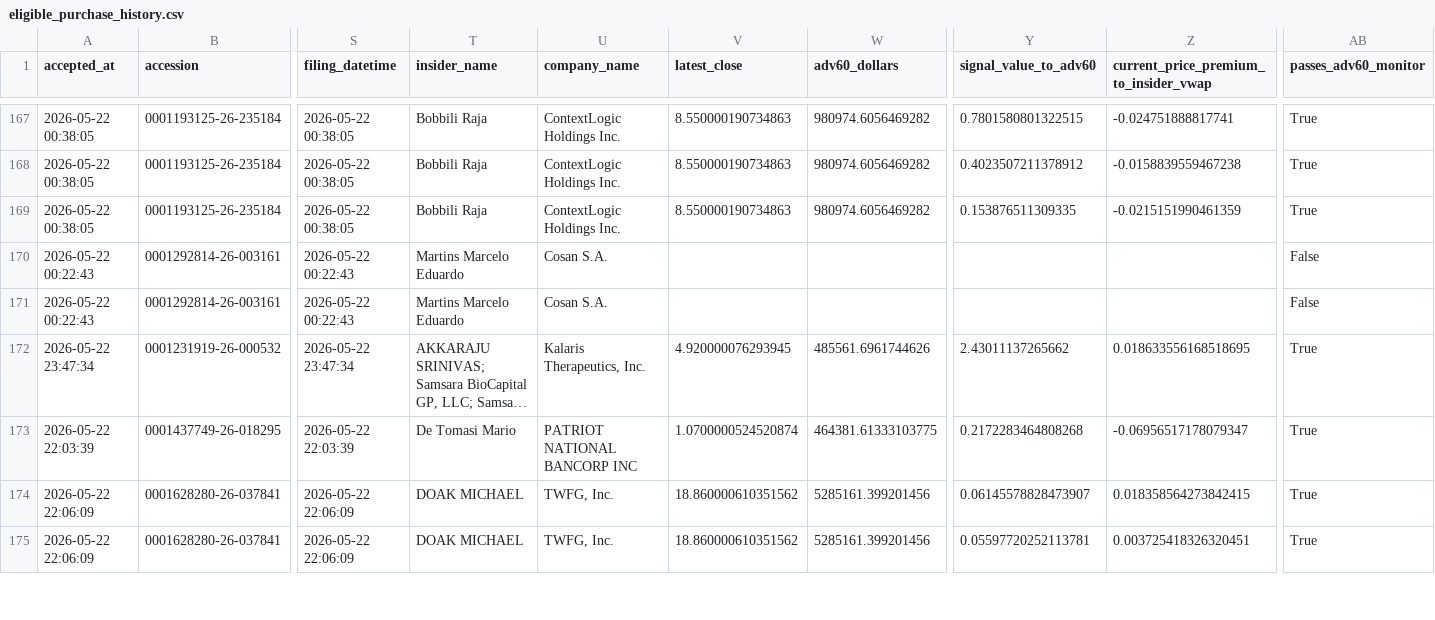
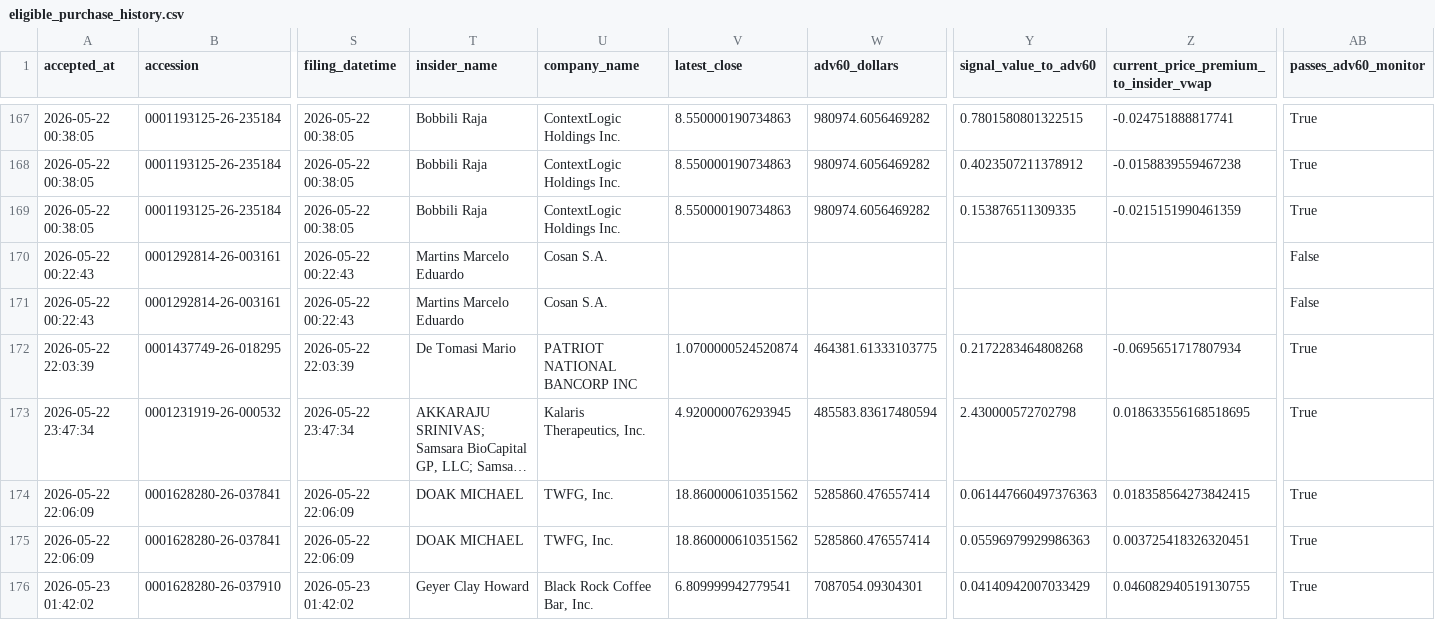
Before and after one commit to mrshu/openinsider-notifier, a CSV file: data/live/sec_daily/eligible_purchase_history.csv, drawn as a sheet; only a part is shown, gaps mark what is left out; long unchanged cells end in …; removed rows and columns are numbered as before the commit, all else as after; rows hold the shown columns only; the diff covers the shown part only; the diff names each change by its address in the sheet, - before the commit and + after, or states it on an @@ line.

```diff
--- a/data/live/sec_daily/eligible_purchase_history.csv
+++ b/data/live/sec_daily/eligible_purchase_history.csv
+row 172: 2026-05-22 22:03:39 | 0001437749-26-018295 | 2026-05-22 22:03:39 | De Tomasi Mario | PATRIOT NATIONAL BANCORP INC | 1.0700000524520874 | 464381.61333103775 | 0.2172283464808268 | -0.0695651717807934 | True
-W173 (adv60_dollars): 485561.6961744626
+W173 (adv60_dollars): 485583.83617480594
-Y173 (signal_value_to_adv60): 2.43011137265662
+Y173 (signal_value_to_adv60): 2.430000572702798
-row 173: 2026-05-22 22:03:39 | 0001437749-26-018295 | 2026-05-22 22:03:39 | De Tomasi Mario | PATRIOT NATIONAL BANCORP INC | 1.0700000524520874 | 464381.61333103775 | 0.2172283464808268 | -0.06956517178079347 | True
-W174:W175 (adv60_dollars): 5285161.399201456
+W174:W175 (adv60_dollars): 5285860.476557414
-Y174 (signal_value_to_adv60): 0.06145578828473907
+Y174 (signal_value_to_adv60): 0.061447660497376363
-Y175 (signal_value_to_adv60): 0.05597720252113781
+Y175 (signal_value_to_adv60): 0.05596979929986363
+row 176: 2026-05-23 01:42:02 | 0001628280-26-037910 | 2026-05-23 01:42:02 | Geyer Clay Howard | Black Rock Coffee Bar, Inc. | 6.809999942779541 | 7087054.09304301 | 0.04140942007033429 | 0.046082940519130755 | True
```
Also changed, not shown: 1 added row and 13 edited cells elsewhere in this file, data/live/sec_daily/candidate_episode_history.csv, data/live/sec_daily/candidate_history.csv, 14 other files.
